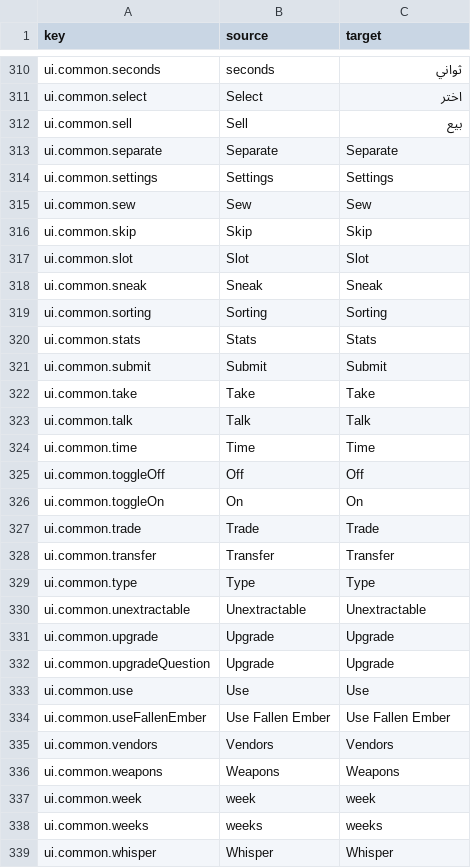
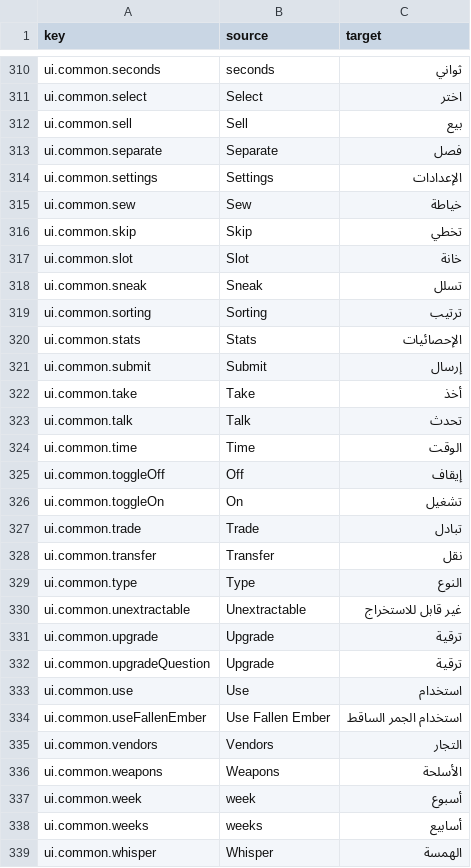
Before and after one commit to 2Pz/NoRestForTheWicked-Arabic, a CSV file: translations/ar/ui.csv, drawn as a sheet; only a part is shown, gaps mark what is left out; the diff covers the shown part only; the diff names each change by its address in the sheet, - before the commit and + after, or states it on an @@ line.

```diff
--- a/translations/ar/ui.csv
+++ b/translations/ar/ui.csv
-C313 (target): Separate
+C313 (target): فصل
-C314 (target): Settings
+C314 (target): الإعدادات
-C315 (target): Sew
+C315 (target): خياطة
-C316 (target): Skip
+C316 (target): تخطي
-C317 (target): Slot
+C317 (target): خانة
-C318 (target): Sneak
+C318 (target): تسلل
-C319 (target): Sorting
+C319 (target): ترتيب
-C320 (target): Stats
+C320 (target): الإحصائيات
-C321 (target): Submit
+C321 (target): إرسال
-C322 (target): Take
+C322 (target): أخذ
-C323 (target): Talk
+C323 (target): تحدث
-C324 (target): Time
+C324 (target): الوقت
-C325 (target): Off
+C325 (target): إيقاف
-C326 (target): On
+C326 (target): تشغيل
-C327 (target): Trade
+C327 (target): تبادل
-C328 (target): Transfer
+C328 (target): نقل
-C329 (target): Type
+C329 (target): النوع
-C330 (target): Unextractable
+C330 (target): غير قابل للاستخراج
-C331:C332 (target): Upgrade
+C331:C332 (target): ترقية
-C333 (target): Use
+C333 (target): استخدام
-C334 (target): Use Fallen Ember
+C334 (target): استخدام الجمر الساقط
-C335 (target): Vendors
+C335 (target): التجار
-C336 (target): Weapons
+C336 (target): الأسلحة
-C337 (target): week
+C337 (target): أسبوع
-C338 (target): weeks
+C338 (target): أسابيع
-C339 (target): Whisper
+C339 (target): الهمسة
```
Also changed, not shown: 2 edited cells elsewhere in this file.
